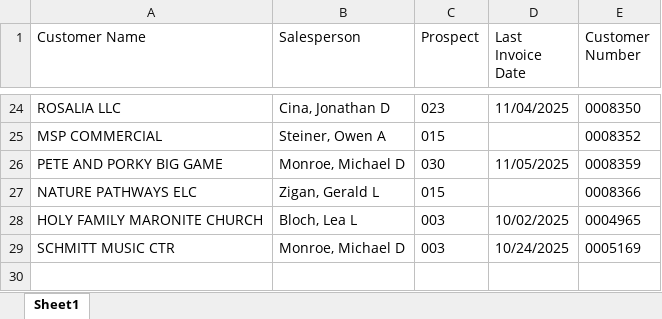
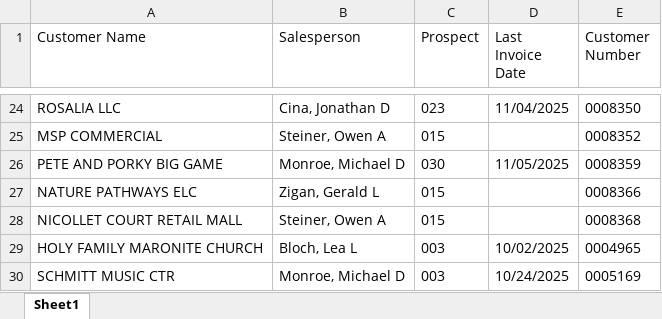
Before and after one commit to ifrisch/vpsales, an Excel workbook: leaderboard_new.xlsx, sheet Sheet1, drawn as a sheet; only a part is shown, gaps mark what is left out; values as stored, in another font and other column widths than the file's, no borders; the diff names each change by its address in the sheet, - before the commit and + after, or states it on an @@ line.

```diff
--- a/leaderboard_new.xlsx (sheet Sheet1)
+++ b/leaderboard_new.xlsx (sheet Sheet1)
+row 28: NICOLLET COURT RETAIL MALL | Steiner, Owen A | 015 |  | 0008368
```
Also changed, not shown: 2 other files.
